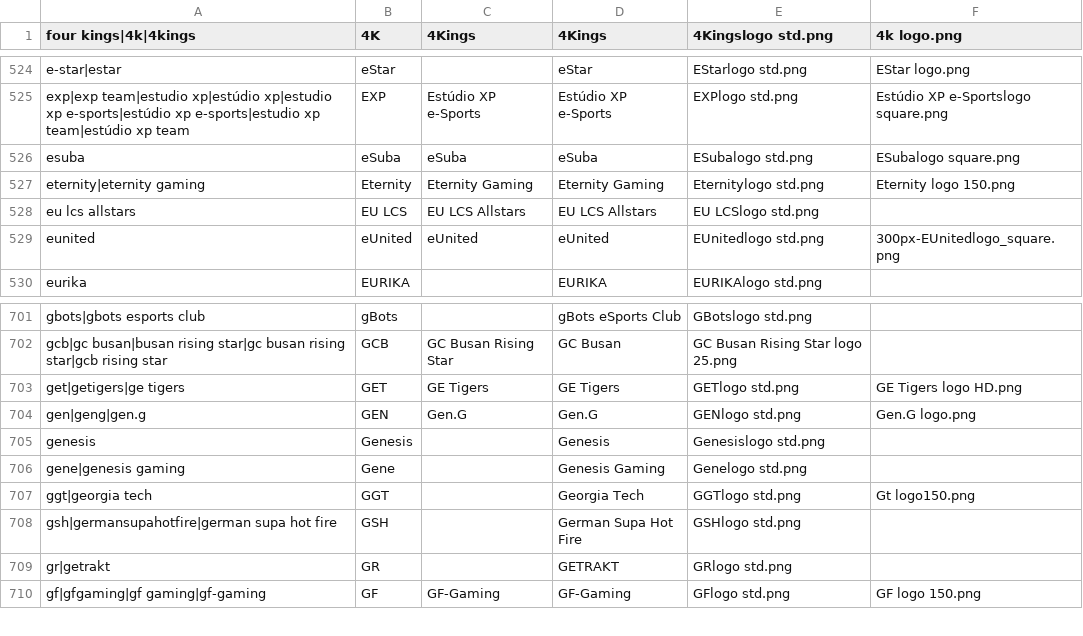
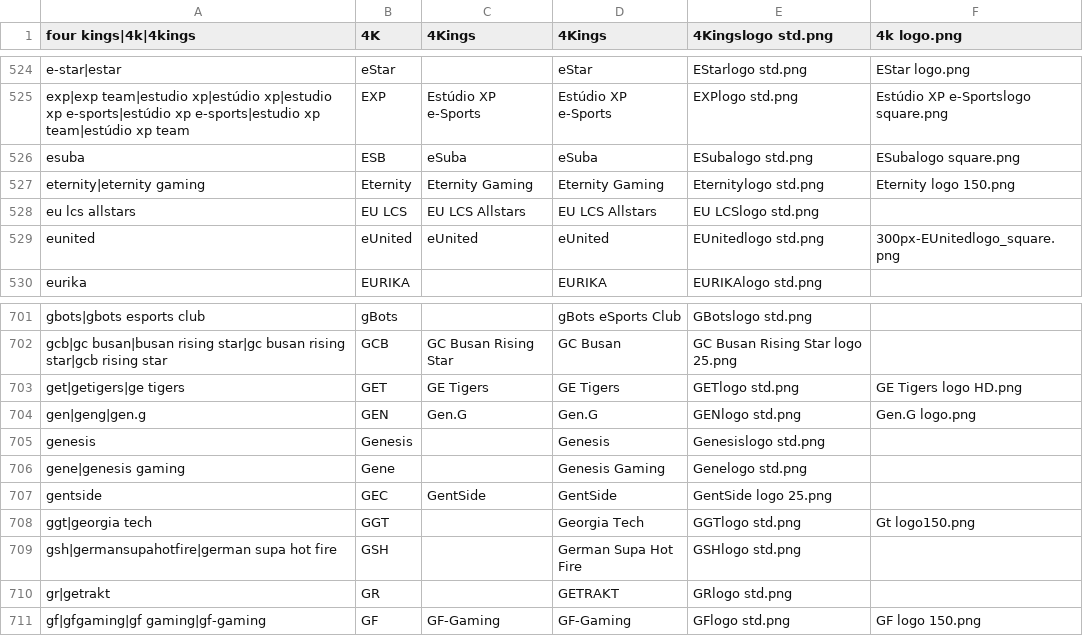
Before and after one commit to dominguesmarco/MediaWiki-TeamParserFunction, a CSV file: teams.csv, drawn as a sheet; only a part is shown, gaps mark what is left out.

Commit message:
Added EU Masters teams

```diff
--- a/teams.csv
+++ b/teams.csv
@@ -525,3 +525,3 @@ e-star|estar,eStar,,eStar,EStarlogo std.png,EStar logo.png
 exp|exp team|estudio xp|estúdio xp|estudio xp e-sports|estúdio xp e-sports|estudio xp team|estúdio xp team,EXP,Estúdio XP e-Sports,Estúdio XP e-Sports,EXPlogo std.png,Estúdio XP e-Sportslogo square.png
-esuba,eSuba,eSuba,eSuba,ESubalogo std.png,ESubalogo square.png
+esuba,ESB,eSuba,eSuba,ESubalogo std.png,ESubalogo square.png
 eternity|eternity gaming,Eternity,Eternity Gaming,Eternity Gaming,Eternitylogo std.png,Eternity logo 150.png
@@ -706,2 +706,3 @@ genesis,Genesis,,Genesis,Genesislogo std.png,
 gene|genesis gaming,Gene,,Genesis Gaming,Genelogo std.png,
+gentside,GEC,GentSide,GentSide,GentSide logo 25.png
 ggt|georgia tech,GGT,,Georgia Tech,GGTlogo std.png,Gt logo150.png
```
